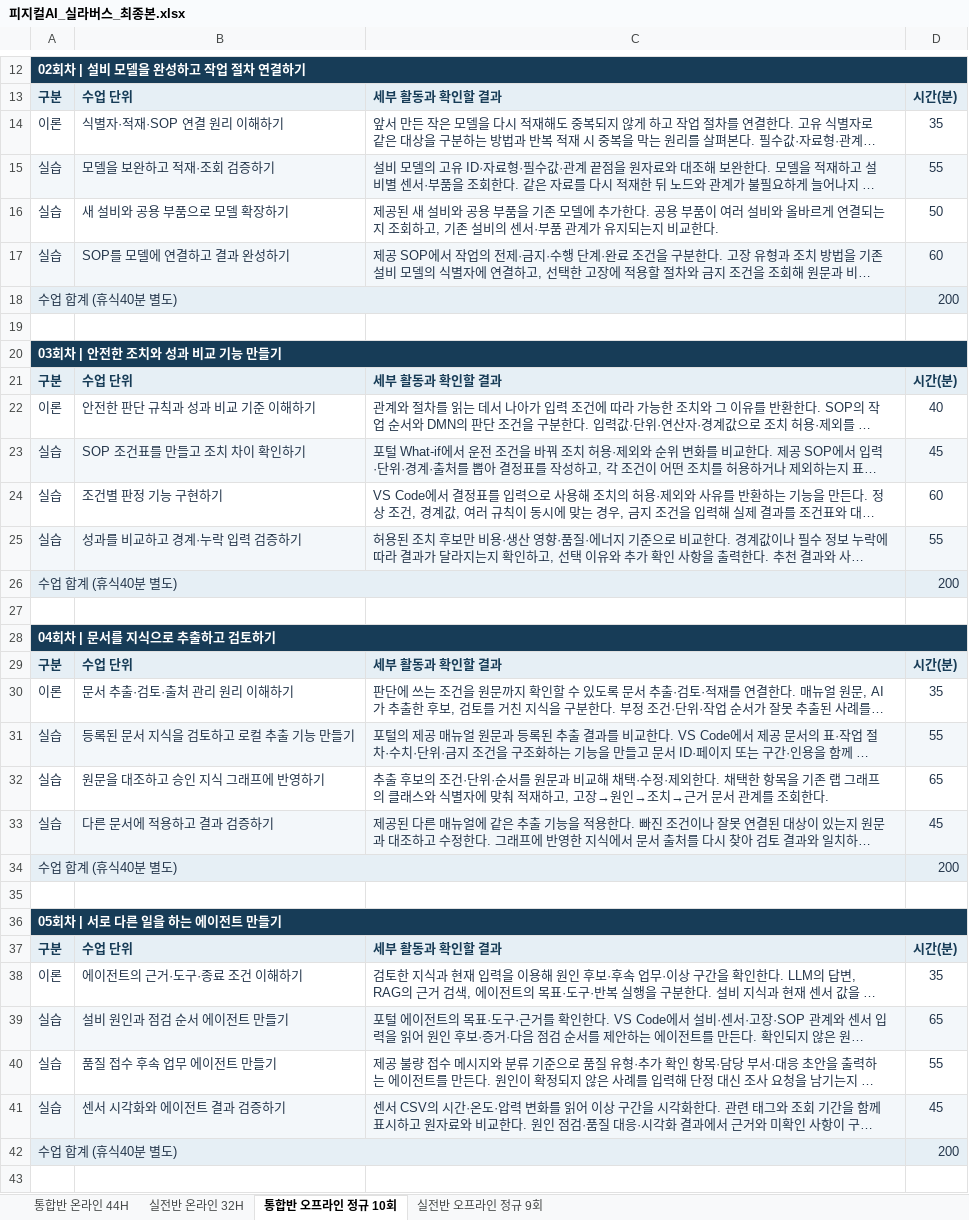
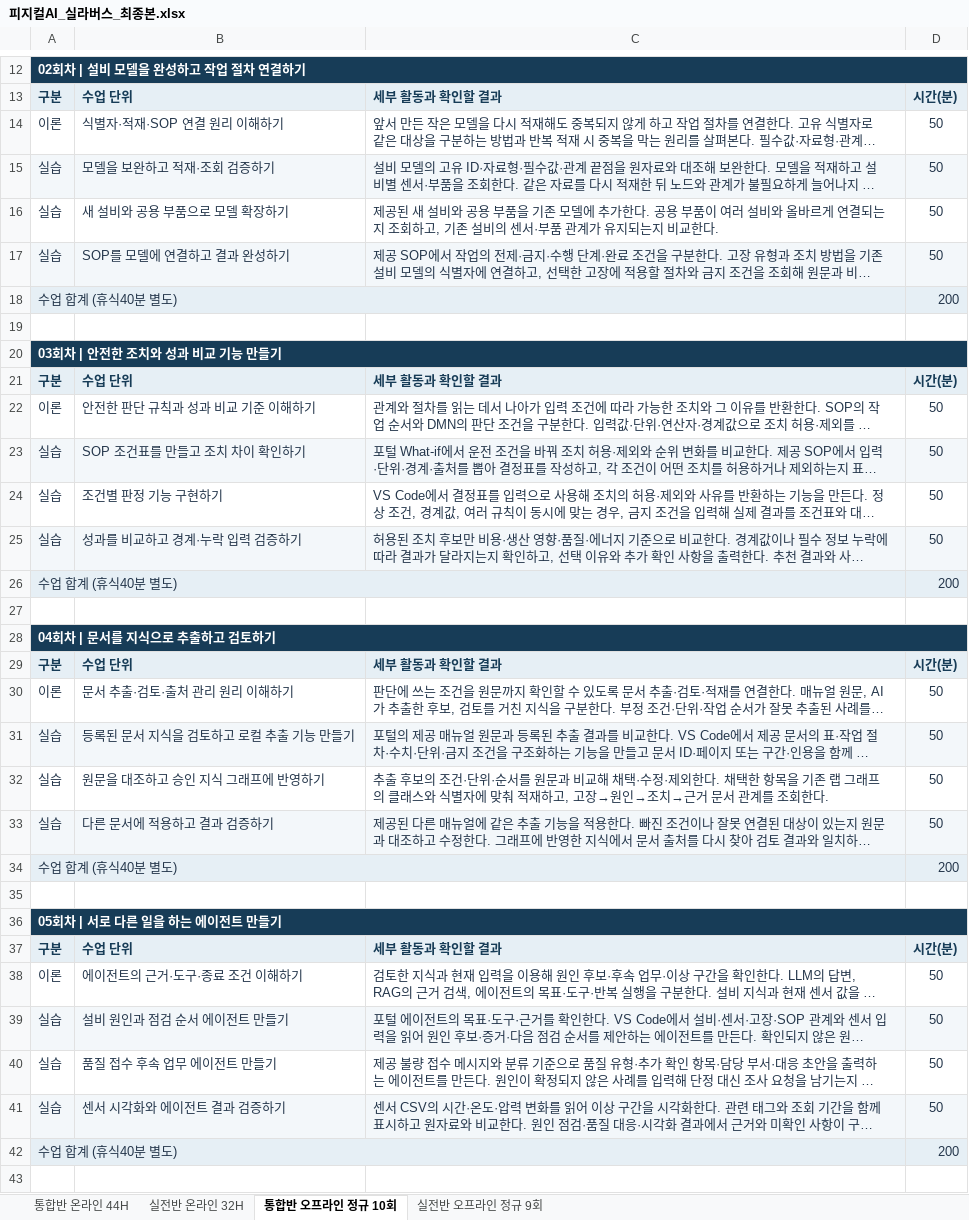
Before and after one commit to uengine-oss/hyd-iot-edu, an Excel workbook: 문서/교재/실라버스/피지컬AI_실라버스_최종본.xlsx, sheet 통합반 오프라인 정규 10회, drawn as a sheet; only a part is shown, gaps mark what is left out; long unchanged cells end in …; values as stored, in another font and other column widths than the file's, no borders; the diff covers the shown part only; the diff names each change by its address in the sheet, - before the commit and + after, or states it on an @@ line.

```diff
--- a/문서/교재/실라버스/피지컬AI_실라버스_최종본.xlsx (sheet 통합반 오프라인 정규 10회)
+++ b/문서/교재/실라버스/피지컬AI_실라버스_최종본.xlsx (sheet 통합반 오프라인 정규 10회)
-D14: 35
+D14: 50
-D15: 55
+D15: 50
-D17: 60
+D17: 50
-D22: 40
+D22: 50
-D23: 45
+D23: 50
-D24: 60
+D24: 50
-D25: 55
+D25: 50
-D30: 35
+D30: 50
-D31: 55
+D31: 50
-D32: 65
+D32: 50
-D33: 45
+D33: 50
-D38: 35
+D38: 50
-D39: 65
+D39: 50
-D40: 55
+D40: 50
-D41: 45
+D41: 50
```
Also changed, not shown: 22 edited cells elsewhere in this sheet, sheet 실전반 오프라인 정규 9회, 9 other files.
